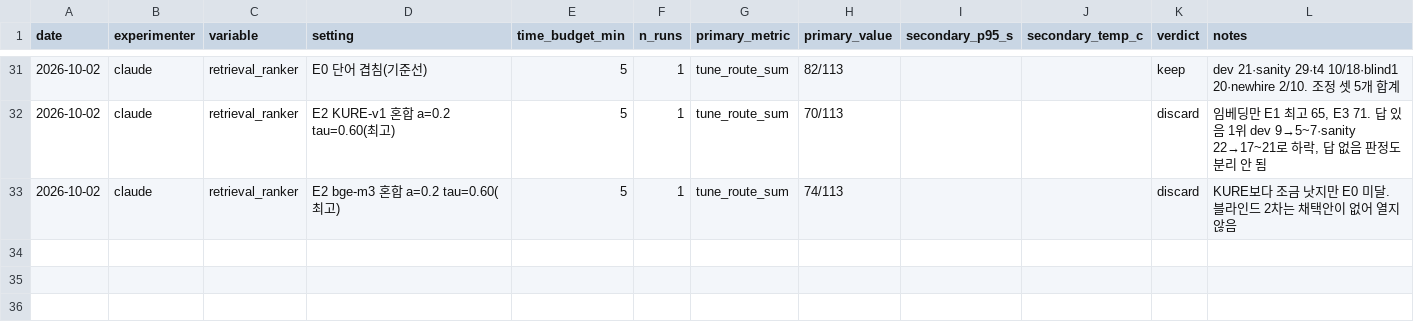
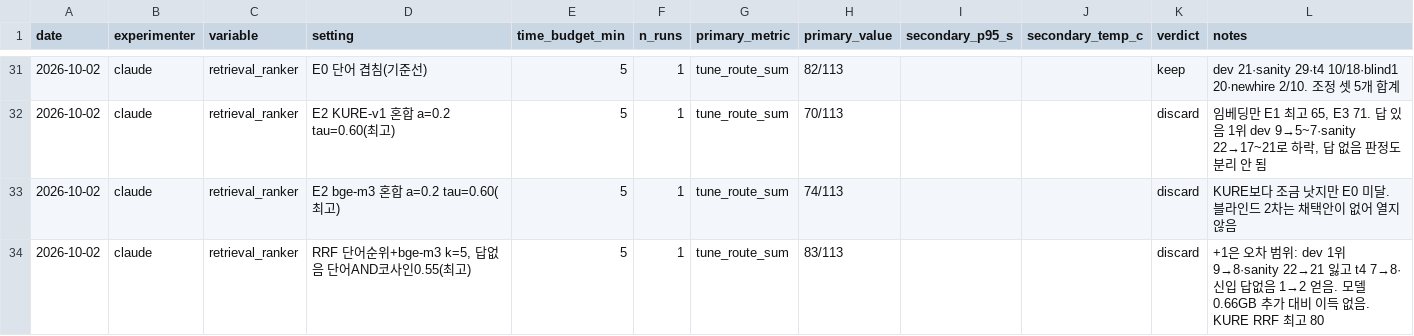
Before and after one commit to hyjuy/ShiftLink, a TSV file: bench/experiments.tsv, drawn as a sheet; only a part is shown, gaps mark what is left out; the diff names each change by its address in the sheet, - before the commit and + after, or states it on an @@ line.

```diff
--- a/bench/experiments.tsv
+++ b/bench/experiments.tsv
+row 34: 2026-10-02 | claude | retrieval_ranker | RRF 단어순위+bge-m3 k=5, 답없음 단어AND코사인0.55(최고) | 5 | 1 | tune_route_sum | 83/113 |  |  | discard | +1은 오차 범위: dev 1위 9→8·sanity 22→21 잃고 t4 7→8·신입 답없음 1→2 얻음. 모델 0.66GB 추가 대비 이득 없음. KURE RRF 최고 80
```
Also changed, not shown: 1 other file.
